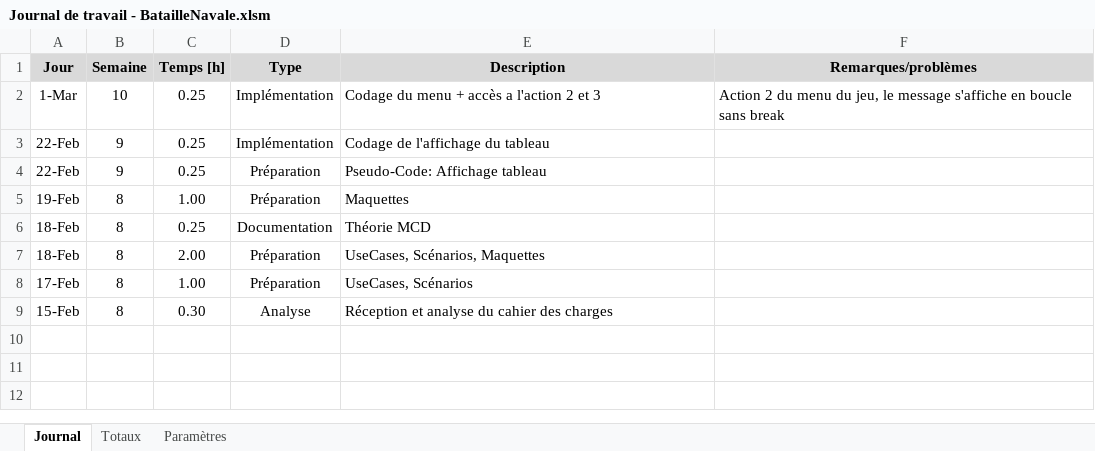
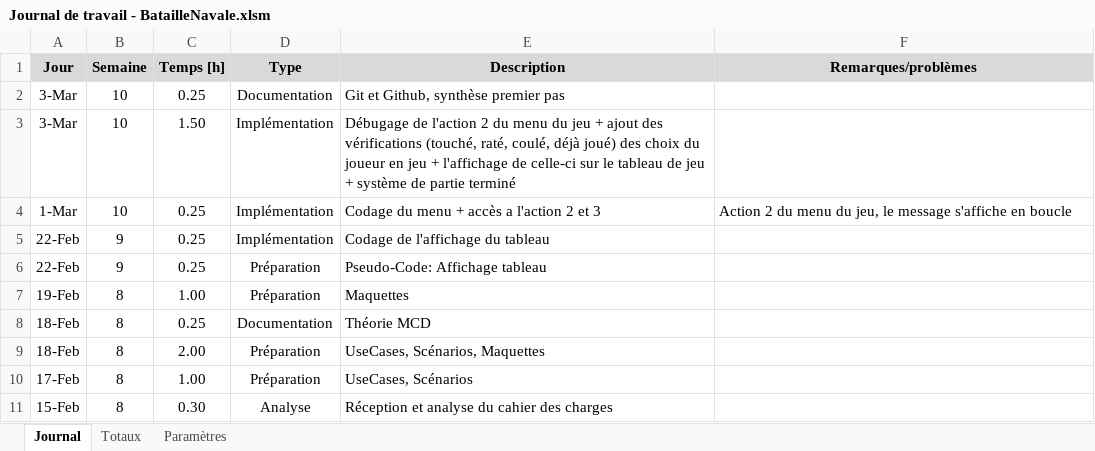
Before and after one commit to DiogodaSilvaFernandes/BatailleNavale, an Excel workbook: Journal de travail - BatailleNavale.xlsm, sheet Journal, drawn as a sheet; values as stored, in another font and other column widths than the file's, no borders; charts and pictures not drawn; addresses are those after the commit; the diff names each change by its address in the sheet, - before the commit and + after, or states it on an @@ line.

Commit message:
Modification du jeu: Il est maintenant possible de faire une partie. + mise à jour du journal de travail

```diff
--- a/Journal de travail - BatailleNavale.xlsm (sheet Journal)
+++ b/Journal de travail - BatailleNavale.xlsm (sheet Journal)
+row 2: 3-Mar | 10 | 0.25 | Documentation | Git et Github, synthèse premier pas
+row 3: 3-Mar | 10 | 1.50 | Implémentation | Débugage de l'action 2 du menu du jeu + ajout des vérifications (touché, raté, coulé, déjà joué) des choix du joueur en jeu + l'affichage de celle-ci sur le tableau de jeu + système de partie terminé
-F4 (Remarques/problèmes): …en boucle sans break
+F4 (Remarques/problèmes): …en boucle
```
Also changed, not shown: formulas that keep their value, 1 other file.
